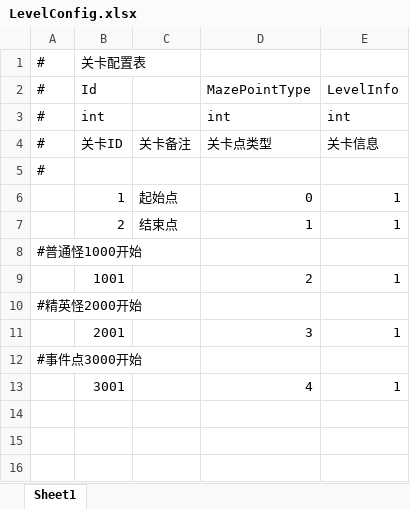
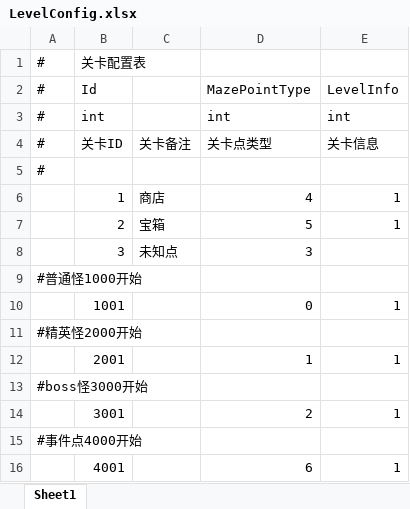
Before and after one commit to Yellowjump/AutoChess, an Excel workbook: Config/LevelConfig.xlsx, sheet Sheet1, drawn as a sheet; values as stored, in another font and other column widths than the file's, no borders; addresses are those after the commit; the diff names each change by its address in the sheet, - before the commit and + after, or states it on an @@ line.

```diff
--- a/Config/LevelConfig.xlsx (sheet Sheet1)
+++ b/Config/LevelConfig.xlsx (sheet Sheet1)
-C6: 起始点
+C6: 商店
-D6: 0
+D6: 4
-C7: 结束点
+C7: 宝箱
-D7: 1
+D7: 5
+row 8:  | 3 | 未知点 | 3
-D10: 2
+D10: 0
-D12: 3
+D12: 1
-A13: #事件点3000开始
+A13: #boss怪3000开始
-D14: 4
+D14: 2
+row 15: #事件点4000开始
+row 16:  | 4001 |  | 6 | 1
```
Also changed, not shown: 9 other files.
